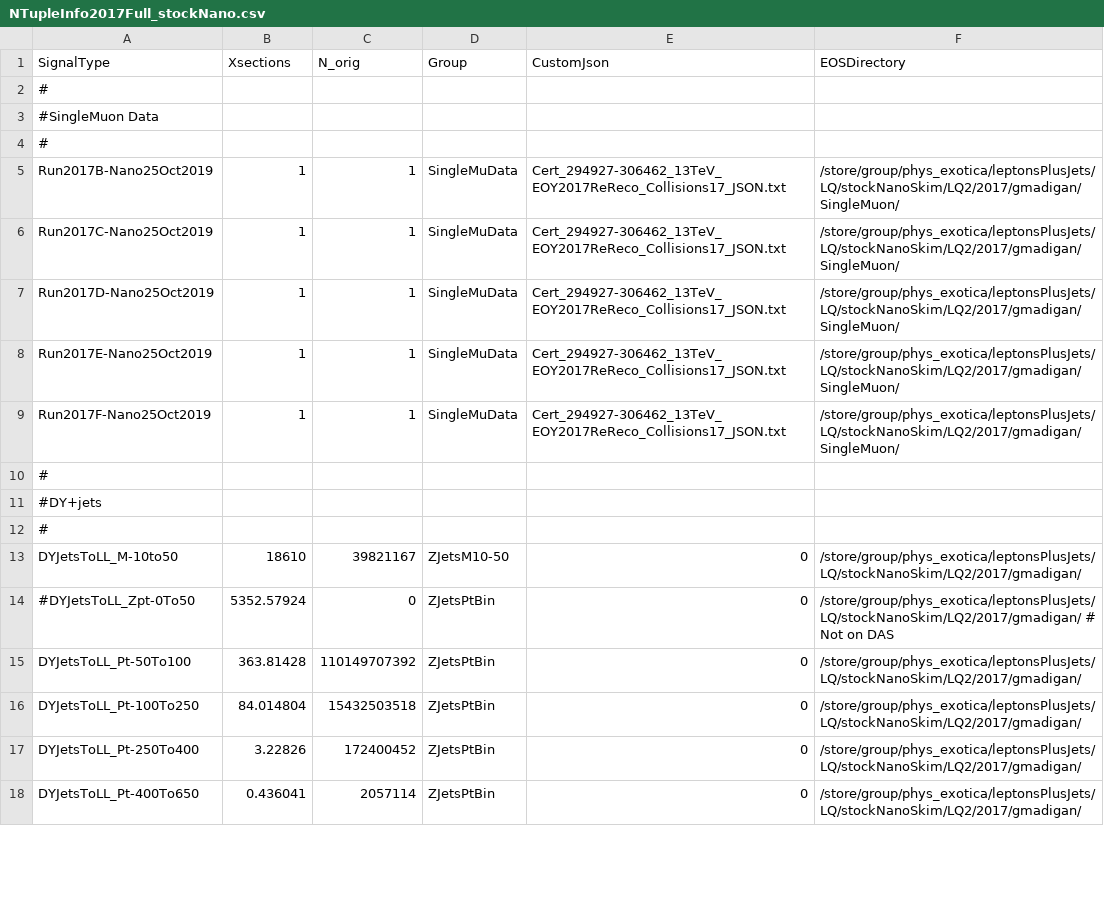
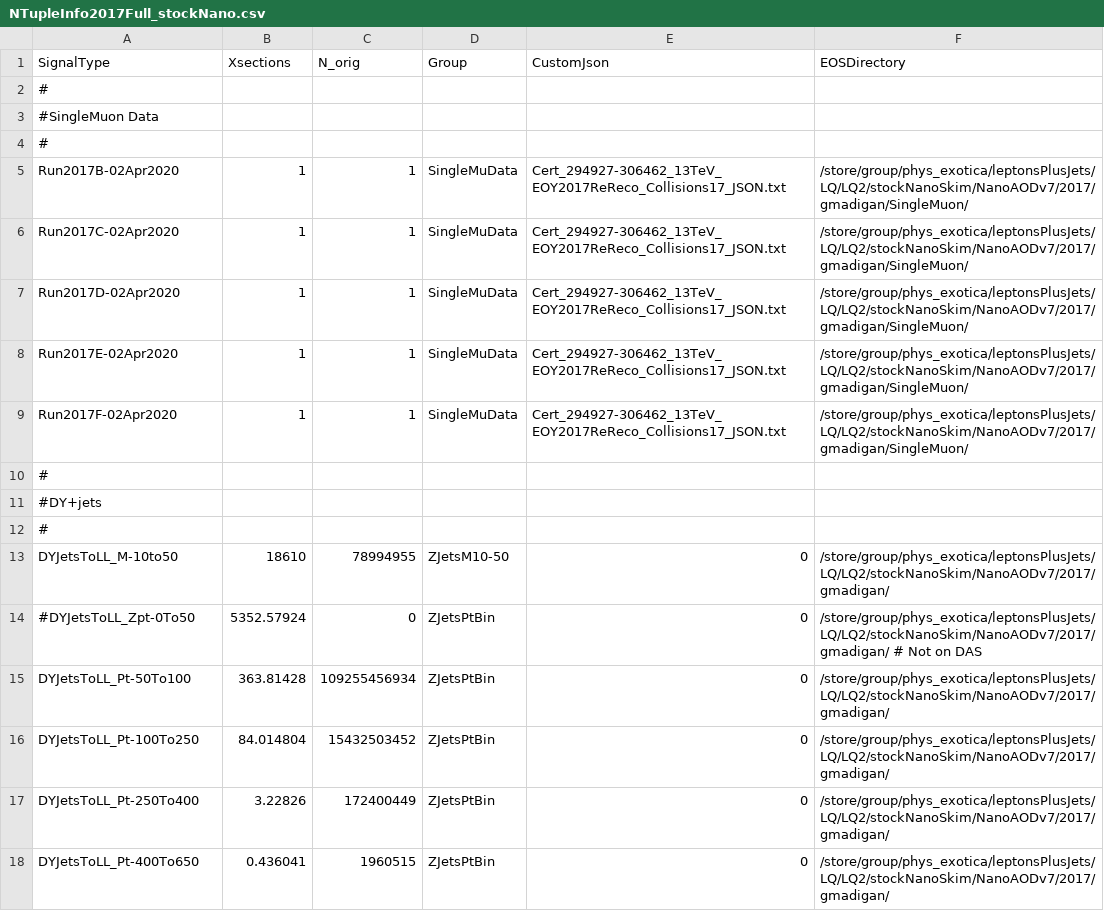
Before and after one commit to DavidMorse/LQ2Analysis, a CSV file: NTupleInfo2017Full_stockNano.csv, drawn as a sheet; only a part is shown; the diff covers the shown part only.

```diff
--- a/NTupleInfo2017Full_stockNano.csv
+++ b/NTupleInfo2017Full_stockNano.csv
@@ -4,7 +4,7 @@ SignalType,Xsections,N_orig,Group,CustomJson,EOSDirectory
 #
-Run2017B-Nano25Oct2019,1,1,SingleMuData,Cert_294927-306462_13TeV_EOY2017ReReco_Collisions17_JSON.txt,/store/group/phys_exotica/leptonsPlusJets/LQ/stockNanoSkim/LQ2/2017/gmadigan/SingleMuon/
-Run2017C-Nano25Oct2019,1,1,SingleMuData,Cert_294927-306462_13TeV_EOY2017ReReco_Collisions17_JSON.txt,/store/group/phys_exotica/leptonsPlusJets/LQ/stockNanoSkim/LQ2/2017/gmadigan/SingleMuon/
-Run2017D-Nano25Oct2019,1,1,SingleMuData,Cert_294927-306462_13TeV_EOY2017ReReco_Collisions17_JSON.txt,/store/group/phys_exotica/leptonsPlusJets/LQ/stockNanoSkim/LQ2/2017/gmadigan/SingleMuon/
-Run2017E-Nano25Oct2019,1,1,SingleMuData,Cert_294927-306462_13TeV_EOY2017ReReco_Collisions17_JSON.txt,/store/group/phys_exotica/leptonsPlusJets/LQ/stockNanoSkim/LQ2/2017/gmadigan/SingleMuon/
-Run2017F-Nano25Oct2019,1,1,SingleMuData,Cert_294927-306462_13TeV_EOY2017ReReco_Collisions17_JSON.txt,/store/group/phys_exotica/leptonsPlusJets/LQ/stockNanoSkim/LQ2/2017/gmadigan/SingleMuon/
+Run2017B-02Apr2020,1,1,SingleMuData,Cert_294927-306462_13TeV_EOY2017ReReco_Collisions17_JSON.txt,/store/group/phys_exotica/leptonsPlusJets/LQ/LQ2/stockNanoSkim/NanoAODv7/2017/gmadigan/SingleMuon/
+Run2017C-02Apr2020,1,1,SingleMuData,Cert_294927-306462_13TeV_EOY2017ReReco_Collisions17_JSON.txt,/store/group/phys_exotica/leptonsPlusJets/LQ/LQ2/stockNanoSkim/NanoAODv7/2017/gmadigan/SingleMuon/
+Run2017D-02Apr2020,1,1,SingleMuData,Cert_294927-306462_13TeV_EOY2017ReReco_Collisions17_JSON.txt,/store/group/phys_exotica/leptonsPlusJets/LQ/LQ2/stockNanoSkim/NanoAODv7/2017/gmadigan/SingleMuon/
+Run2017E-02Apr2020,1,1,SingleMuData,Cert_294927-306462_13TeV_EOY2017ReReco_Collisions17_JSON.txt,/store/group/phys_exotica/leptonsPlusJets/LQ/LQ2/stockNanoSkim/NanoAODv7/2017/gmadigan/SingleMuon/
+Run2017F-02Apr2020,1,1,SingleMuData,Cert_294927-306462_13TeV_EOY2017ReReco_Collisions17_JSON.txt,/store/group/phys_exotica/leptonsPlusJets/LQ/LQ2/stockNanoSkim/NanoAODv7/2017/gmadigan/SingleMuon/
 #
@@ -12,7 +12,7 @@ Run2017F-Nano25Oct2019,1,1,SingleMuData,Cert_294927-306462_13TeV_EOY2017ReReco_C
 #
-DYJetsToLL_M-10to50,18610,39821167,ZJetsM10-50,0,/store/group/phys_exotica/leptonsPlusJets/LQ/stockNanoSkim/LQ2/2017/gmadigan/
-#DYJetsToLL_Zpt-0To50,5352.57924,0,ZJetsPtBin,0,/store/group/phys_exotica/leptonsPlusJets/LQ/stockNanoSkim/LQ2/2017/gmadigan/ # Not on DAS
-DYJetsToLL_Pt-50To100,363.81428,110149707392,ZJetsPtBin,0,/store/group/phys_exotica/leptonsPlusJets/LQ/stockNanoSkim/LQ2/2017/gmadigan/
-DYJetsToLL_Pt-100To250,84.014804,15432503518,ZJetsPtBin,0,/store/group/phys_exotica/leptonsPlusJets/LQ/stockNanoSkim/LQ2/2017/gmadigan/
-DYJetsToLL_Pt-250To400,3.22826,172400452,ZJetsPtBin,0,/store/group/phys_exotica/leptonsPlusJets/LQ/stockNanoSkim/LQ2/2017/gmadigan/
-DYJetsToLL_Pt-400To650,0.436041,2057114,ZJetsPtBin,0,/store/group/phys_exotica/leptonsPlusJets/LQ/stockNanoSkim/LQ2/2017/gmadigan/
+DYJetsToLL_M-10to50,18610,78994955,ZJetsM10-50,0,/store/group/phys_exotica/leptonsPlusJets/LQ/LQ2/stockNanoSkim/NanoAODv7/2017/gmadigan/
+#DYJetsToLL_Zpt-0To50,5352.57924,0,ZJetsPtBin,0,/store/group/phys_exotica/leptonsPlusJets/LQ/LQ2/stockNanoSkim/NanoAODv7/2017/gmadigan/ # Not on DAS
+DYJetsToLL_Pt-50To100,363.81428,109255456934,ZJetsPtBin,0,/store/group/phys_exotica/leptonsPlusJets/LQ/LQ2/stockNanoSkim/NanoAODv7/2017/gmadigan/
+DYJetsToLL_Pt-100To250,84.014804,15432503452,ZJetsPtBin,0,/store/group/phys_exotica/leptonsPlusJets/LQ/LQ2/stockNanoSkim/NanoAODv7/2017/gmadigan/
+DYJetsToLL_Pt-250To400,3.22826,172400449,ZJetsPtBin,0,/store/group/phys_exotica/leptonsPlusJets/LQ/LQ2/stockNanoSkim/NanoAODv7/2017/gmadigan/
+DYJetsToLL_Pt-400To650,0.436041,1960515,ZJetsPtBin,0,/store/group/phys_exotica/leptonsPlusJets/LQ/LQ2/stockNanoSkim/NanoAODv7/2017/gmadigan/
```
Also changed, not shown: 166 edited cells elsewhere in this file, NTupleInfo2016Full_stockNano.csv, 1 other file.
